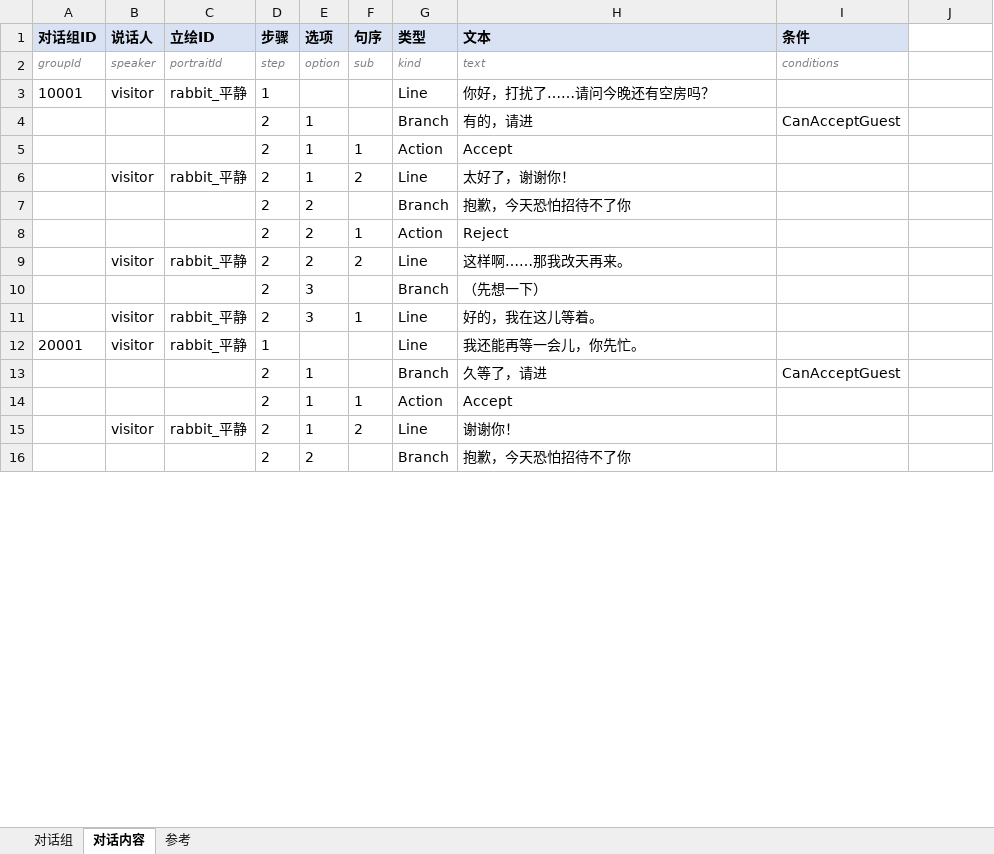
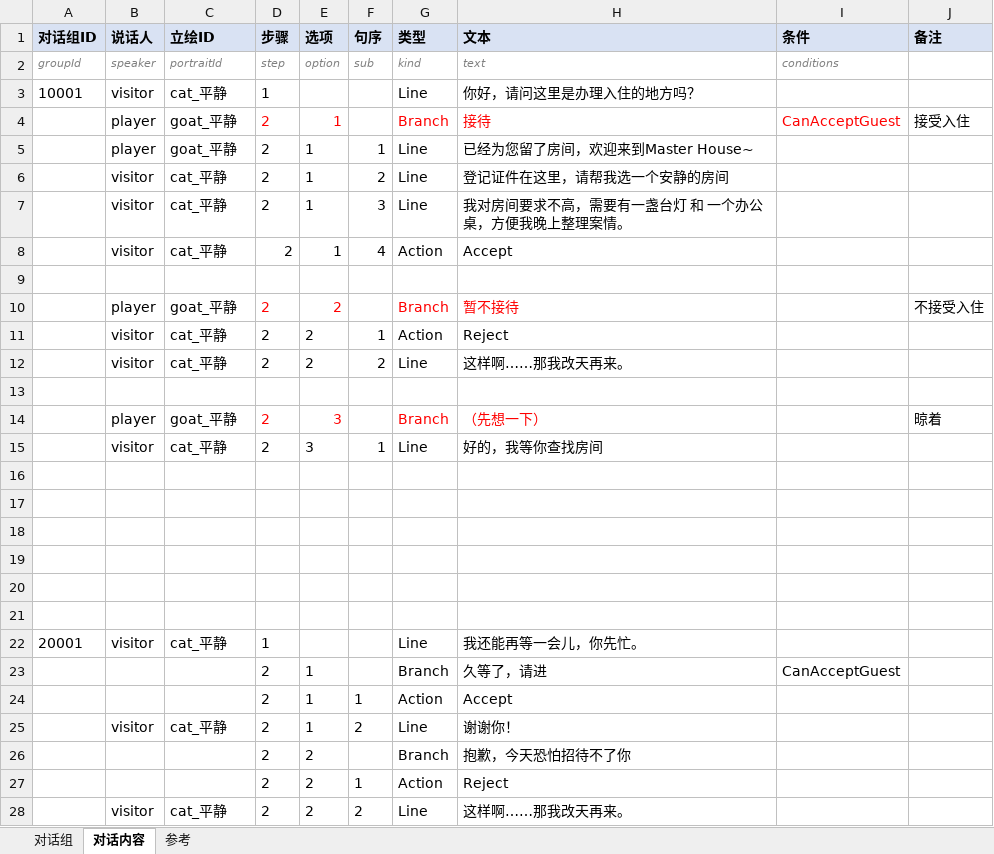
Before and after one commit to CsOHQAQ/2026MasterHouse, an Excel workbook: Excel/对话表.xlsx, sheet 对话内容, drawn as a sheet; only a part is shown; values as stored, in another font and other column widths than the file's, no borders; removed rows and columns are numbered as before the commit, all else as after; the diff covers the shown part only; the diff names each change by its address in the sheet, - before the commit and + after, or states it on an @@ line.

Commit message:
更新对话表

```diff
--- a/Excel/对话表.xlsx (sheet 对话内容)
+++ b/Excel/对话表.xlsx (sheet 对话内容)
-J1: (empty)
+J1: 备注
-J1 fill: none
+J1 fill: #D9E2F3
-C3 (立绘ID): rabbit_平静
+C3 (立绘ID): cat_平静
-H3 (文本): 你好，打扰了……请问今晚还有空房吗？
+H3 (文本): 你好，请问这里是办理入住的地方吗？
+row 4:  | player | goat_平静 | 2 | 1 |  | Branch | 接待 | CanAcceptGuest | 接受入住
+row 5:  | player | goat_平静 | 2 | 1 | 1 | Line | 已经为您留了房间，欢迎来到Master House~
+row 6:  | visitor | cat_平静 | 2 | 1 | 2 | Line | 登记证件在这里，请帮我选一个安静的房间
+row 7:  | visitor | cat_平静 | 2 | 1 | 3 | Line | 我对房间要求不高，需要有一盏台灯 和 一个办公桌，方便我晚上整理案情。
+row 8:  | visitor | cat_平静 | 2 | 1 | 4 | Action | Accept
+row 9: (empty)
+row 10:  | player | goat_平静 | 2 | 2 |  | Branch | 暂不接待 |  | 不接受入住
+row 11:  | visitor | cat_平静 | 2 | 2 | 1 | Action | Reject
+row 12:  | visitor | cat_平静 | 2 | 2 | 2 | Line | 这样啊……那我改天再来。
+row 13: (empty)
+row 14:  | player | goat_平静 | 2 | 3 |  | Branch | （先想一下） |  | 晾着
+row 15:  | visitor | cat_平静 | 2 | 3 | 1 | Line | 好的，我等你查找房间
+row 16: (empty)
+row 17: (empty)
+row 18: (empty)
+row 19: (empty)
+row 20: (empty)
+row 21: (empty)
+row 22: 20001 | visitor | cat_平静 | 1 |  |  | Line | 我还能再等一会儿，你先忙。
-H23 (文本): 有的，请进
+H23 (文本): 久等了，请进
-C25 (立绘ID): rabbit_平静
+C25 (立绘ID): cat_平静
-H25 (文本): 太好了，谢谢你！
+H25 (文本): 谢谢你！
-C28 (立绘ID): rabbit_平静
+C28 (立绘ID): cat_平静
-row 10:  |  |  | 2 | 3 |  | Branch | （先想一下）
-row 11:  | visitor | rabbit_平静 | 2 | 3 | 1 | Line | 好的，我在这儿等着。
-row 12: 20001 | visitor | rabbit_平静 | 1 |  |  | Line | 我还能再等一会儿，你先忙。
-row 13:  |  |  | 2 | 1 |  | Branch | 久等了，请进 | CanAcceptGuest
-row 14:  |  |  | 2 | 1 | 1 | Action | Accept
-row 15:  | visitor | rabbit_平静 | 2 | 1 | 2 | Line | 谢谢你！
-row 16:  |  |  | 2 | 2 |  | Branch | 抱歉，今天恐怕招待不了你
```
Also changed, not shown: 2 removed rows and 1 edited cell elsewhere in this sheet, sheet 对话组.
